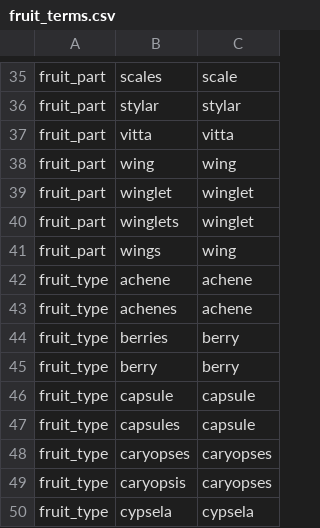
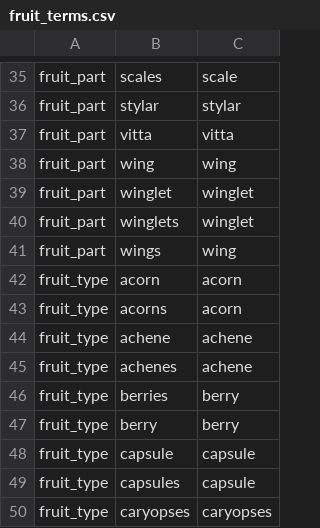
Before and after one commit to rafelafrance/ConservationConcernFlorida, a CSV file: ccf/rules/terms/fruit_terms.csv, drawn as a sheet; only a part is shown, gaps mark what is left out; the shorter side is filled out with more unchanged rows.

```diff
--- a/ccf/rules/terms/fruit_terms.csv
+++ b/ccf/rules/terms/fruit_terms.csv
@@ -41,2 +41,4 @@ fruit_part,winglets,winglet
 fruit_part,wings,wing
+fruit_type,acorn,acorn
+fruit_type,acorns,acorn
 fruit_type,achene,achene
```
Also changed, not shown: ccf/rules/terms/other_terms.csv, 10 other files.
